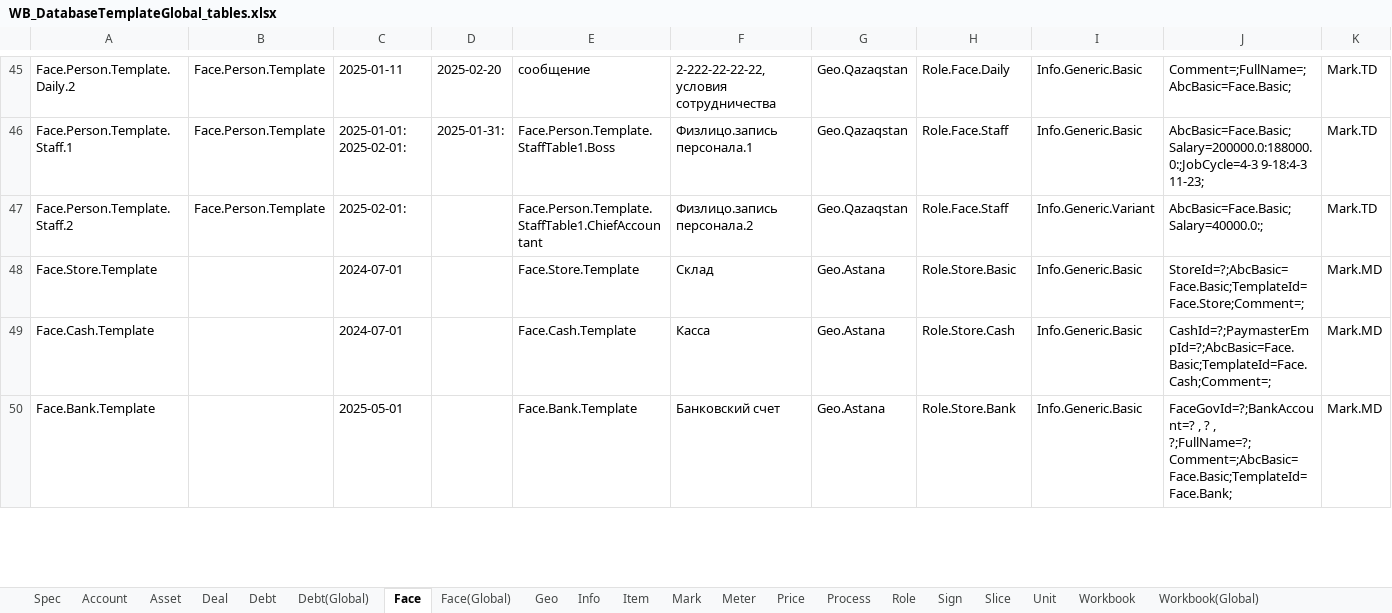
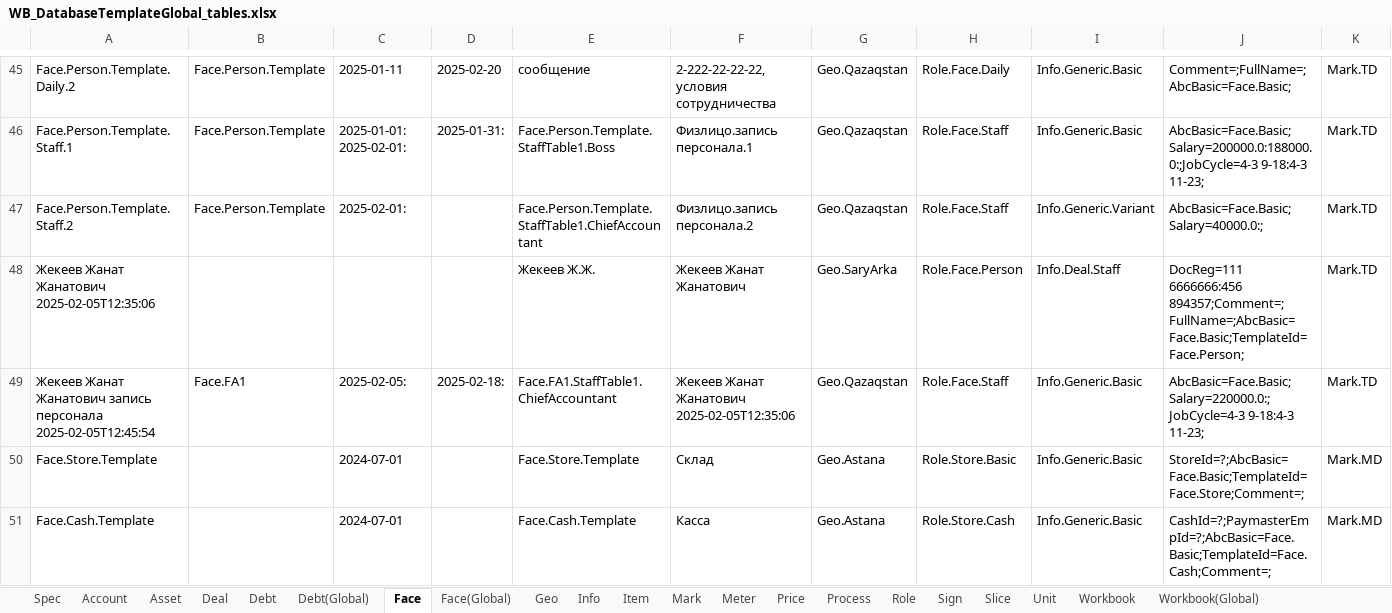
Before and after one commit to KursakovSA/AccBase, an Excel workbook: WB_DatabaseTemplateGlobal_tables.xlsx, sheet Face, drawn as a sheet; only a part is shown, gaps mark what is left out; the shorter side is filled out with more unchanged rows; values as stored, in another font and other column widths than the file's, no borders; the diff names each change by its address in the sheet, - before the commit and + after, or states it on an @@ line.

Commit message:
Add files via upload

```diff
--- a/WB_DatabaseTemplateGlobal_tables.xlsx (sheet Face)
+++ b/WB_DatabaseTemplateGlobal_tables.xlsx (sheet Face)
+row 48: Жекеев Жанат Жанатович 2025-02-05T12:35:06 |  |  |  | Жекеев Ж.Ж. | Жекеев Жанат Жанатович | Geo.SaryArka | Role.Face.Person | Info.Deal.Staff | DocReg=111 6666666:456 894357;Comment=;FullName=;AbcBasic=Face.Basic;TemplateId=Face.Person; | Mark.TD
+row 49: Жекеев Жанат Жанатович запись персонала 2025-02-05T12:45:54 | Face.FA1 | 2025-02-05: | 2025-02-18: | Face.FA1.StaffTable1.ChiefAccountant | Жекеев Жанат Жанатович 2025-02-05T12:35:06 | Geo.Qazaqstan | Role.Face.Staff | Info.Generic.Basic | AbcBasic=Face.Basic;Salary=220000.0:;JobCycle=4-3 9-18:4-3 11-23; | Mark.TD
```
Also changed, not shown: sheet Price, sheet Unit.
